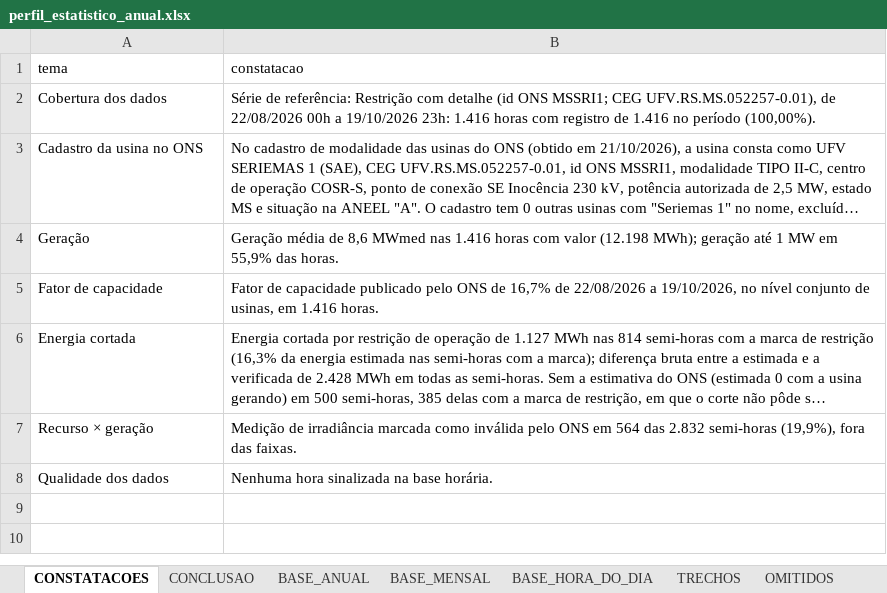
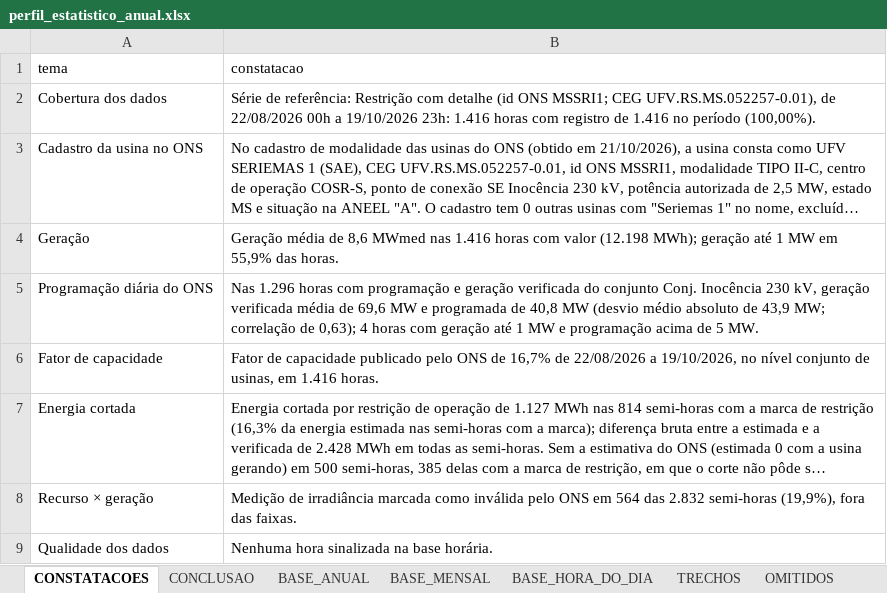
Before and after one commit to RafaEL-1998/analise_geracao, an Excel workbook: reports/seriemas_1/perfil_estatistico_anual.xlsx, sheet CONSTATACOES, drawn as a sheet; long unchanged cells end in …; values as stored, in another font and other column widths than the file's, no borders; the diff names each change by its address in the sheet, - before the commit and + after, or states it on an @@ line.

Commit message:
feat(006): convergência da fase C (T157: programação × geração no nível do conjunto; G5 nas legendas de programação), portão da fase C (T116) e referências da UFV Seriemas 1 e da EOL Praia Formosa

```diff
--- a/reports/seriemas_1/perfil_estatistico_anual.xlsx (sheet CONSTATACOES)
+++ b/reports/seriemas_1/perfil_estatistico_anual.xlsx (sheet CONSTATACOES)
+row 5: Programação diária do ONS | Nas 1.296 horas com programação e geração verificada do conjunto Conj. Inocência 230 kV, geração verificada média de 69,6 MW e programada de 40,8 MW (desvio médio absoluto de 43,9 MW; correlação de 0,63); 4 horas com geração até 1 MW e programação acima de 5 MW.
```
Also changed, not shown: sheet FONTES, sheet OMITIDOS, other sheet tabs, reports/praia_formosa/perfil_estatistico_anual.xlsx, 44 other files.
